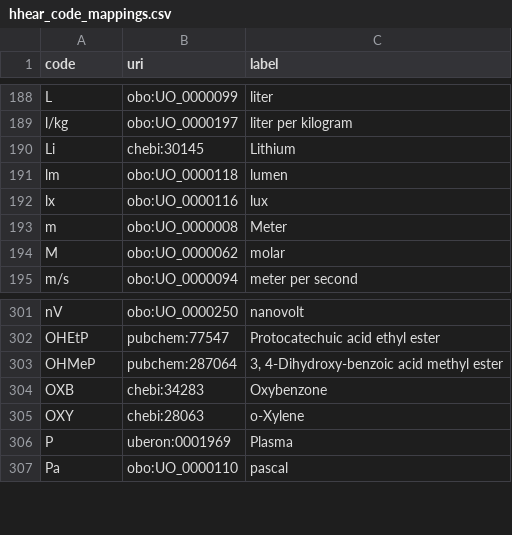
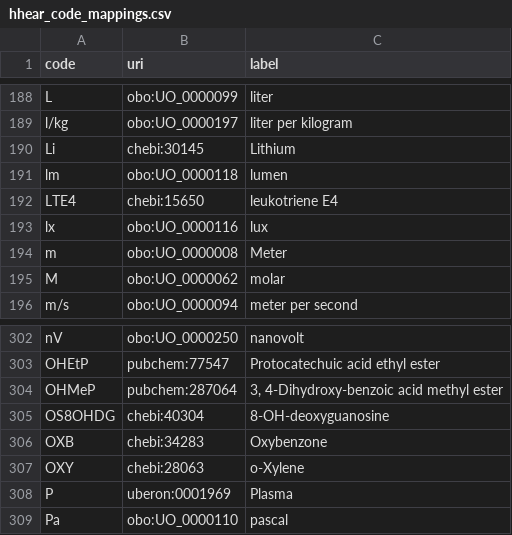
Before and after one commit to tetherless-world/hhear-ontology, a CSV file: hhear_code_mappings.csv, drawn as a sheet; only a part is shown, gaps mark what is left out; the diff names each change by its address in the sheet, - before the commit and + after, or states it on an @@ line.

Commit message:
Add missing code mappings

```diff
--- a/hhear_code_mappings.csv
+++ b/hhear_code_mappings.csv
+row 192: LTE4 | chebi:15650 | leukotriene E4
+row 305: OS8OHDG | chebi:40304 | 8-OH-deoxyguanosine
```
